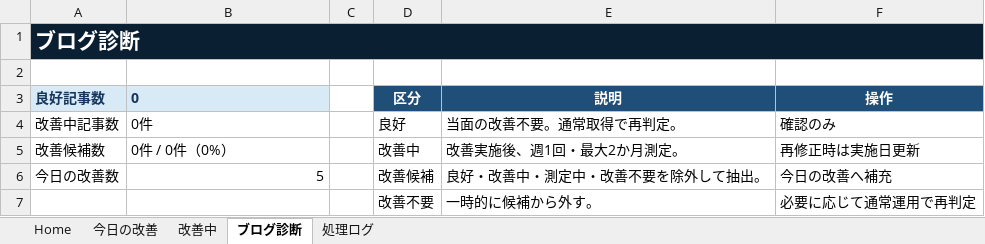
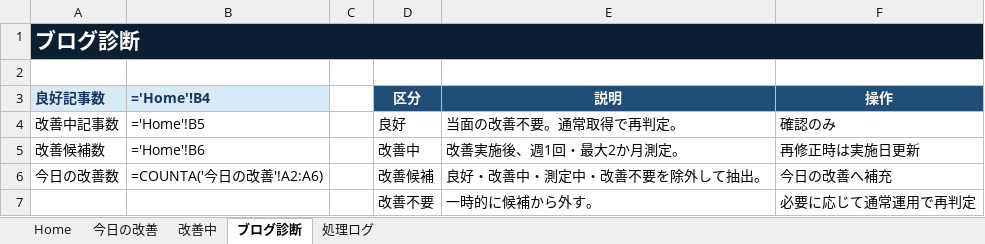
Before and after one commit to simstools55-ops/SIMS-Blog-Manager, an Excel workbook: spreadsheet/SIMS-Blog-Manager.xlsx, sheet ブログ診断, drawn as a sheet; values as stored, in another font and other column widths than the file's, no borders; formulas without a stored value are shown as written; the diff names each change by its address in the sheet, - before the commit and + after, or states it on an @@ line.

```diff
--- a/spreadsheet/SIMS-Blog-Manager.xlsx (sheet ブログ診断)
+++ b/spreadsheet/SIMS-Blog-Manager.xlsx (sheet ブログ診断)
-B3: 0
+B3: ='Home'!B4
-B4 (='Home'!B4): 0件
+B4 (='Home'!B4): ='Home'!B5
-B5 (='Home'!B4): 0件 / 0件（0%）
+B5 (='Home'!B4): ='Home'!B6
-B6 (='Home'!B4): 5
+B6 (='Home'!B4): =COUNTA('今日の改善'!A2:A6)
```
Also changed, not shown: sheet 改善中, sheet Home, 4 other files.
